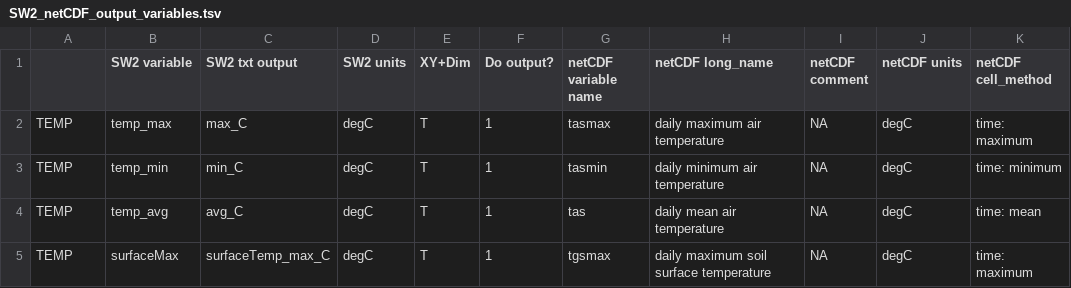
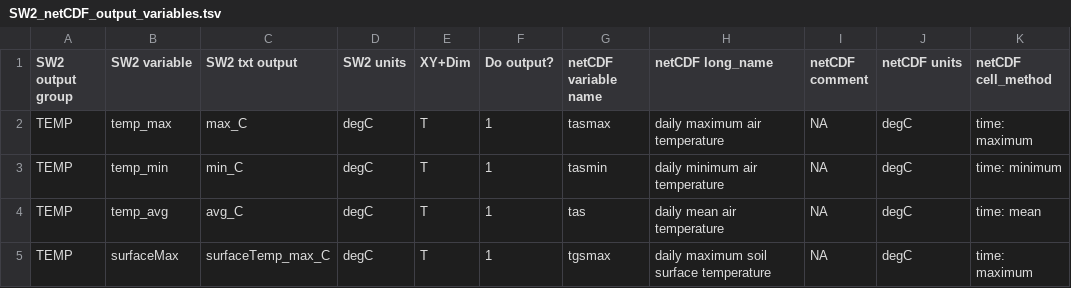
Before and after one commit to DrylandEcology/rSOILWAT2, a TSV file: inst/extdata/example1/Input_nc/SW2_netCDF_output_variables.tsv, drawn as a sheet; only a part is shown; the diff names each change by its address in the sheet, - before the commit and + after, or states it on an @@ line.

```diff
--- a/inst/extdata/example1/Input_nc/SW2_netCDF_output_variables.tsv
+++ b/inst/extdata/example1/Input_nc/SW2_netCDF_output_variables.tsv
-A1: (empty)
+A1: SW2 output group
```
Also changed, not shown: 21 other files.
